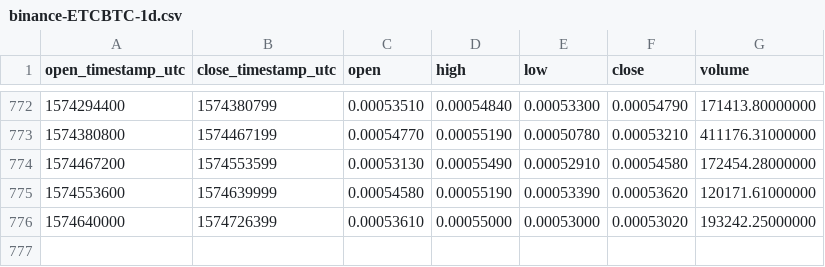
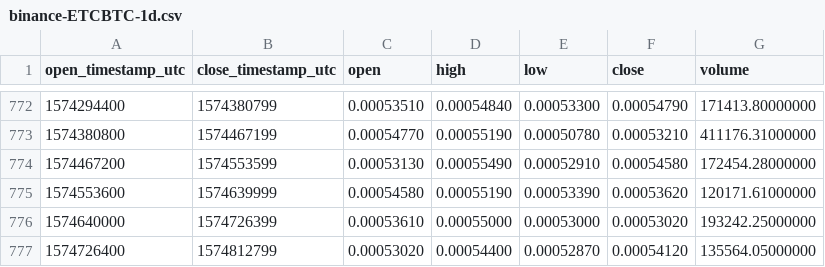
Before and after one commit to cryptobigbro/binance-ETCBTC, a CSV file: binance-ETCBTC-1d.csv, drawn as a sheet; only a part is shown, gaps mark what is left out.

Commit message:
Update OHLCV data.

```diff
--- a/binance-ETCBTC-1d.csv
+++ b/binance-ETCBTC-1d.csv
@@ -776 +776,2 @@ open_timestamp_utc,close_timestamp_utc,open,high,low,close,volume
 1574640000,1574726399,0.00053610,0.00055000,0.00053000,0.00053020,193242.25000000
+1574726400,1574812799,0.00053020,0.00054400,0.00052870,0.00054120,135564.05000000
```
Also changed, not shown: 1 other file.
